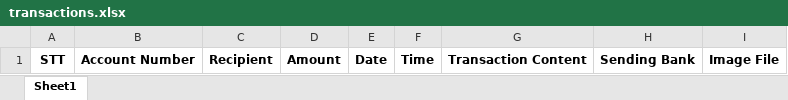
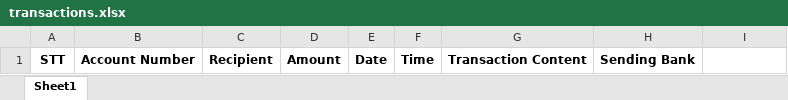
Before and after one commit to vanpuzy/tele_banks, an Excel workbook: transactions.xlsx, sheet Sheet1, drawn as a sheet; values as stored, in another font and other column widths than the file's, no borders; the diff names each change by its address in the sheet, - before the commit and + after, or states it on an @@ line.

Commit message:
change transaction file

```diff
--- a/transactions.xlsx (sheet Sheet1)
+++ b/transactions.xlsx (sheet Sheet1)
-I1: Image File
+I1: (empty)
```
Also changed, not shown: 3 other files.
